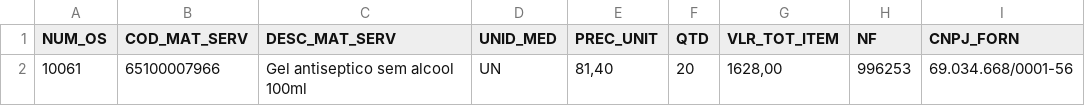
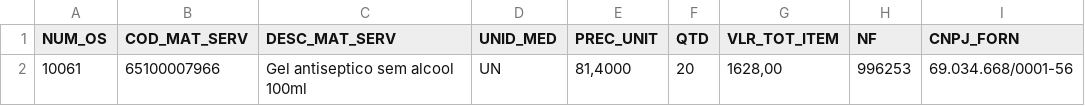
Before and after one commit to CODESP-RJ/portal_publico, a CSV file: download/modelos_insercao/ITENS_DE_NOTA_FISCAL_INSERCAO.csv, drawn as a sheet; only a part is shown; the diff names each change by its address in the sheet, - before the commit and + after, or states it on an @@ line.

```diff
--- a/download/modelos_insercao/ITENS_DE_NOTA_FISCAL_INSERCAO.csv
+++ b/download/modelos_insercao/ITENS_DE_NOTA_FISCAL_INSERCAO.csv
-E2 (PREC_UNIT): 81,40
+E2 (PREC_UNIT): 81,4000
```
Also changed, not shown: download/modelos_insercao/BENS_PATRIMONIADOS_INSERCAO.csv, download/modelos_insercao/CONTRATOS_DE_TERCEIROS_INSERCAO.csv, 5 other files.
